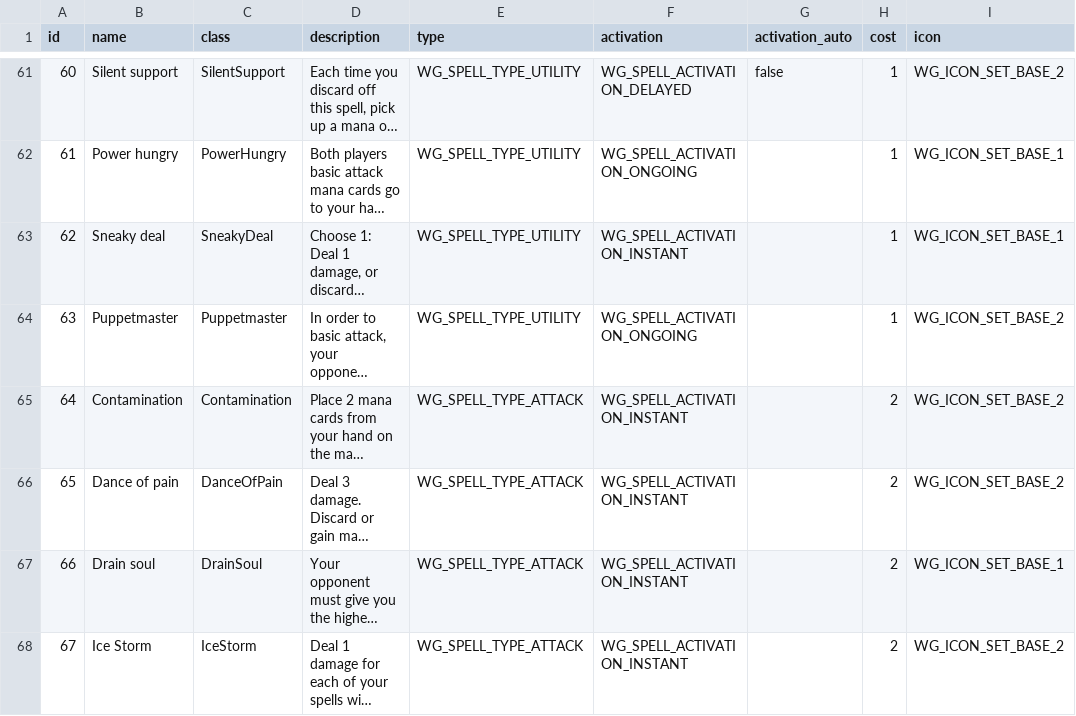
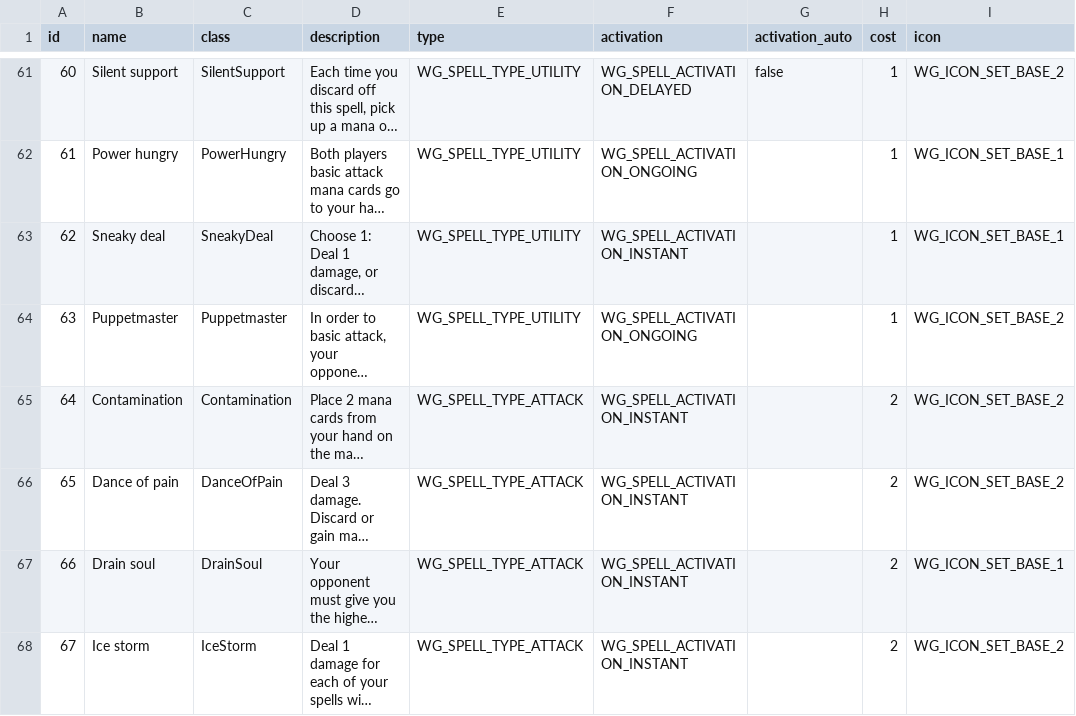
Before and after one commit to MartinGoulet/bga-wizards-grimoire, a CSV file: misc/material.csv, drawn as a sheet; only a part is shown, gaps mark what is left out; long unchanged cells end in …; the diff covers the shown part only; the diff names each change by its address in the sheet, - before the commit and + after, or states it on an @@ line.

```diff
--- a/misc/material.csv
+++ b/misc/material.csv
-B68 (name): Ice Storm
+B68 (name): Ice storm
```
Also changed, not shown: 3 edited cells elsewhere in this file, 1 other file.
